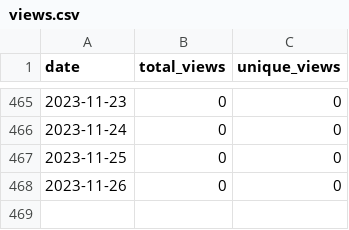
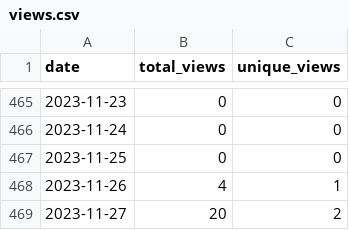
Before and after one commit to wumphlett/COMP-5120, a CSV file: .traffic/views.csv, drawn as a sheet; only a part is shown, gaps mark what is left out.

Commit message:
Updating repository traffic

```diff
--- a/.traffic/views.csv
+++ b/.traffic/views.csv
@@ -467,2 +467,3 @@ date,total_views,unique_views
 2023-11-25,0,0
-2023-11-26,0,0
+2023-11-26,4,1
+2023-11-27,20,2
```
Also changed, not shown: .traffic/clones.csv, 3 other files.
